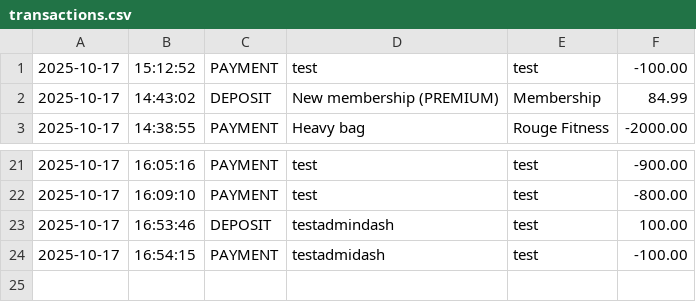
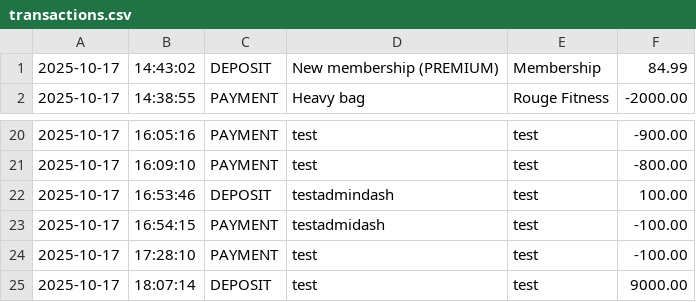
Before and after one commit to FullStackMWilliams/Capstone1-BlackDiamondGym, a CSV file: BlackDiamondGym/transactions.csv, drawn as a sheet; only a part is shown, gaps mark what is left out; removed rows and columns are numbered as before the commit, all else as after; the diff names each change by its address in the sheet, - before the commit and + after, or states it on an @@ line.

Commit message:
(；•(OO)•) Updated/added adminLedgerMenu

```diff
--- a/BlackDiamondGym/transactions.csv
+++ b/BlackDiamondGym/transactions.csv
-row 1: 2025-10-17 | 15:12:52 | PAYMENT | test | test | -100.00
+row 24: 2025-10-17 | 17:28:10 | PAYMENT | test | test | -100.00
+row 25: 2025-10-17 | 18:07:14 | DEPOSIT | test | test | 9000.00
```
